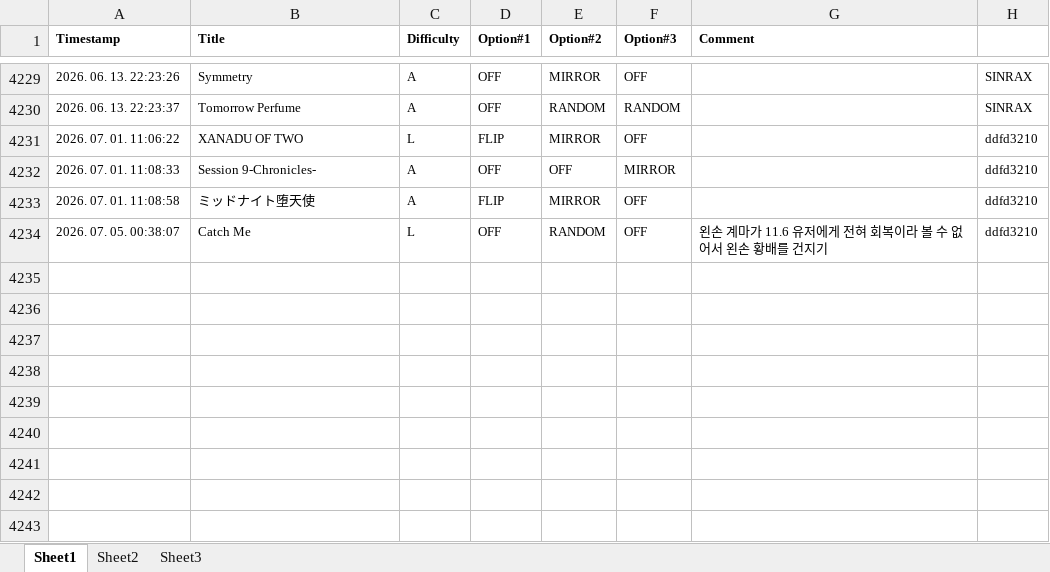
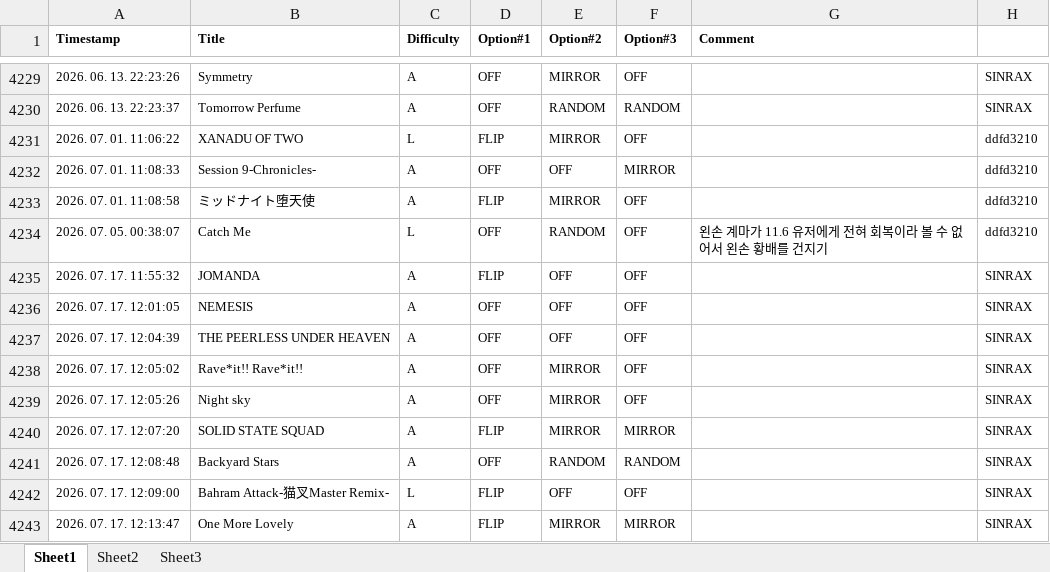
Before and after one commit to AvoteJ/dpoptionz, an Excel workbook: DPOPz_DATABASE.xlsx, sheet Sheet1, drawn as a sheet; only a part is shown, gaps mark what is left out; values as stored, in another font and other column widths than the file's, no borders; conditional formats not drawn; the diff names each change by its address in the sheet, - before the commit and + after, or states it on an @@ line.

```diff
--- a/DPOPz_DATABASE.xlsx (sheet Sheet1)
+++ b/DPOPz_DATABASE.xlsx (sheet Sheet1)
+row 4235: 2026. 07. 17. 11:55:32 | JOMANDA | A | FLIP | OFF | OFF |  | SINRAX
+row 4236: 2026. 07. 17. 12:01:05 | NEMESIS | A | OFF | OFF | OFF |  | SINRAX
+row 4237: 2026. 07. 17. 12:04:39 | THE PEERLESS UNDER HEAVEN | A | OFF | OFF | OFF |  | SINRAX
+row 4238: 2026. 07. 17. 12:05:02 | Rave*it!! Rave*it!! | A | OFF | MIRROR | OFF |  | SINRAX
+row 4239: 2026. 07. 17. 12:05:26 | Night sky | A | OFF | MIRROR | OFF |  | SINRAX
+row 4240: 2026. 07. 17. 12:07:20 | SOLID STATE SQUAD | A | FLIP | MIRROR | MIRROR |  | SINRAX
+row 4241: 2026. 07. 17. 12:08:48 | Backyard Stars | A | OFF | RANDOM | RANDOM |  | SINRAX
+row 4242: 2026. 07. 17. 12:09:00 | Bahram Attack-猫叉Master Remix- | L | FLIP | OFF | OFF |  | SINRAX
+row 4243: 2026. 07. 17. 12:13:47 | One More Lovely | A | FLIP | MIRROR | MIRROR |  | SINRAX
```
Also changed, not shown: sheet Sheet2.
